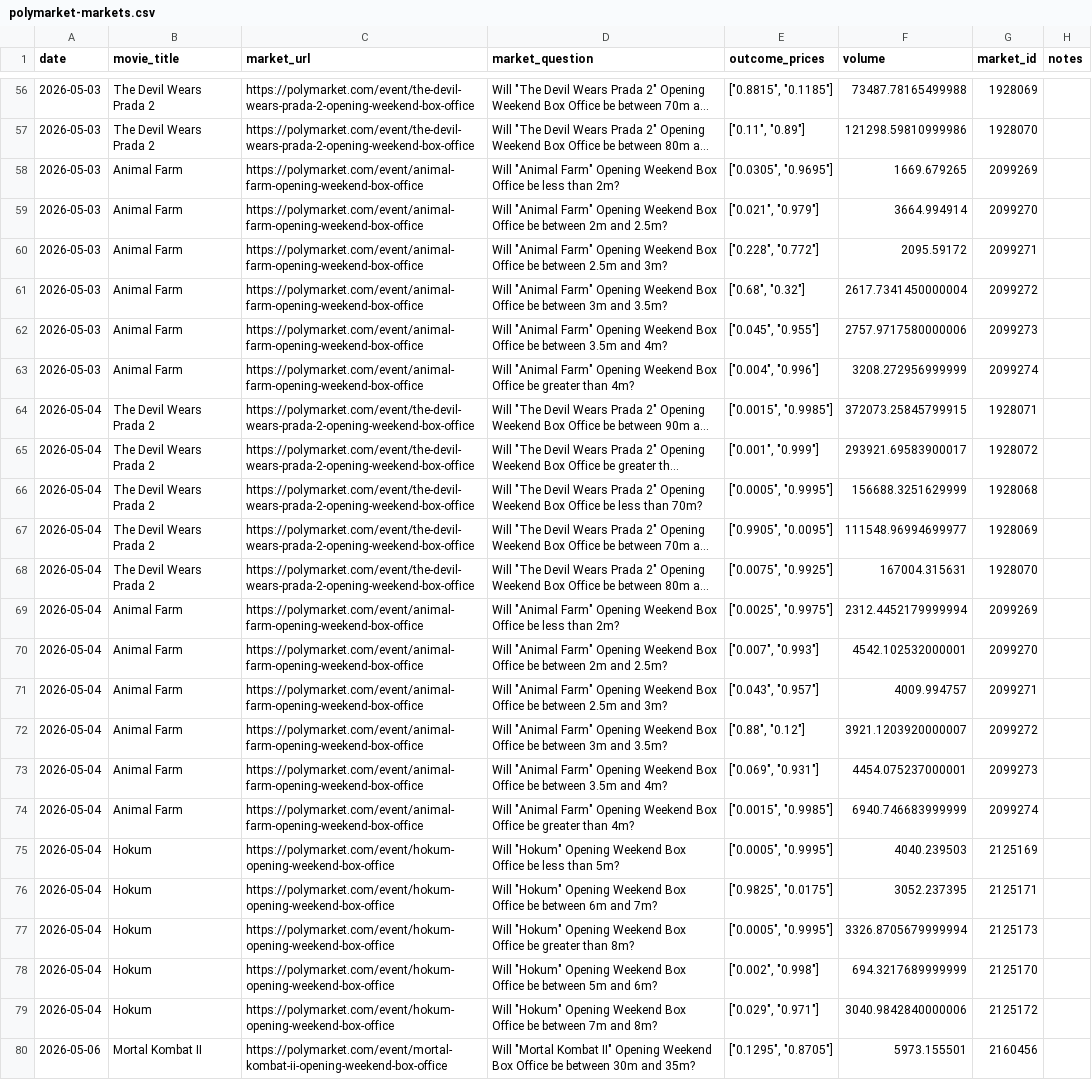
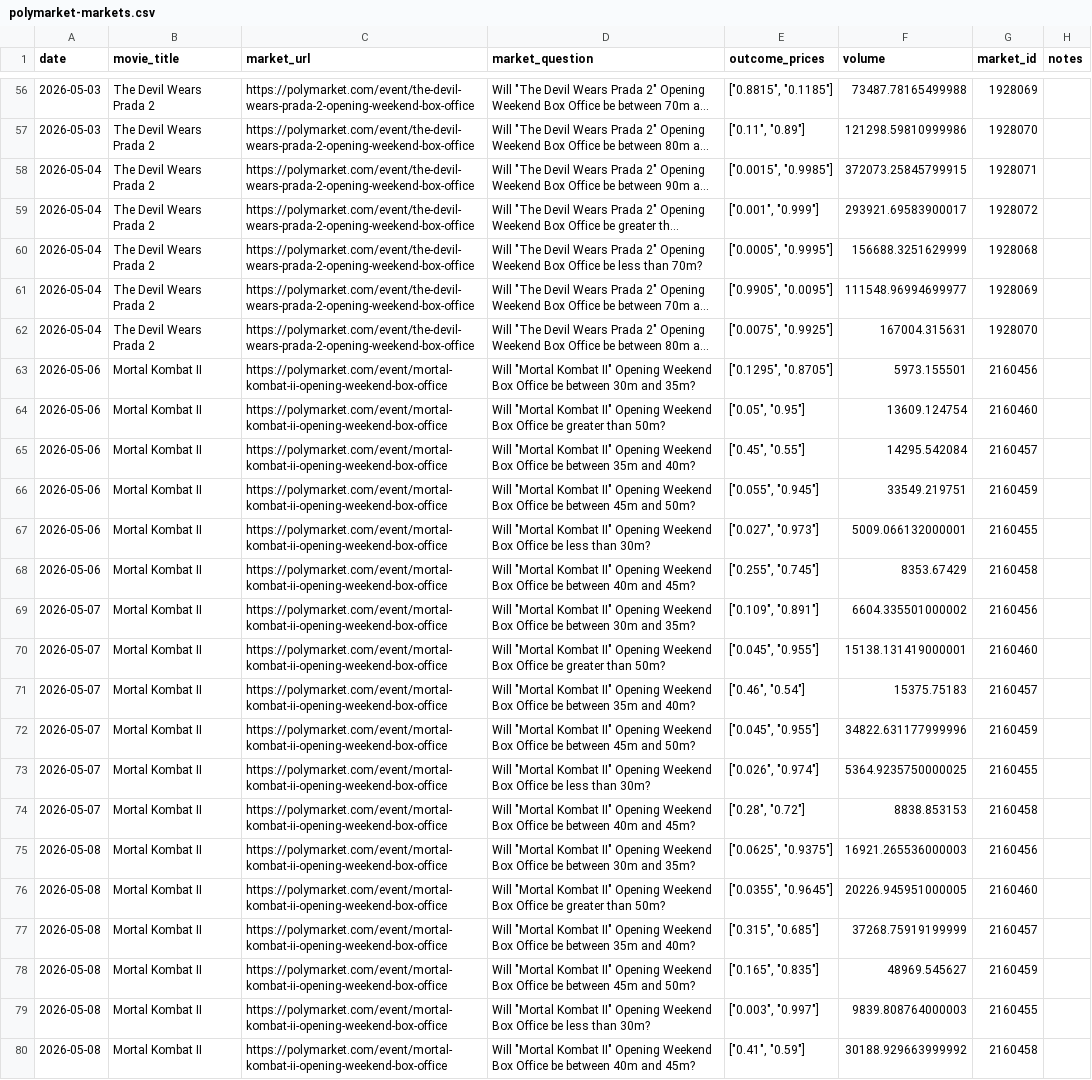
Before and after one commit to arnauddg27-svg/Theatres, a CSV file: box-office-tracker/data/polymarket-markets.csv, drawn as a sheet; only a part is shown, gaps mark what is left out; the shorter side is filled out with more unchanged rows; long unchanged cells end in …; the diff names each change by its address in the sheet, - before the commit and + after, or states it on an @@ line.

Commit message:
Remove incomplete Animal Farm and Hokum data

```diff
--- a/box-office-tracker/data/polymarket-markets.csv
+++ b/box-office-tracker/data/polymarket-markets.csv
-row 58: 2026-05-03 | Animal Farm | https://polymarket.com/event/animal-farm-opening-weekend-box-office | Will "Animal Farm" Opening Weekend Box Office be less than 2m? | ["0.0305", "0.9695"] | 1669.679265 | 2099269
-row 59: 2026-05-03 | Animal Farm | https://polymarket.com/event/animal-farm-opening-weekend-box-office | Will "Animal Farm" Opening Weekend Box Office be between 2m and 2.5m? | ["0.021", "0.979"] | 3664.994914 | 2099270
-row 60: 2026-05-03 | Animal Farm | https://polymarket.com/event/animal-farm-opening-weekend-box-office | Will "Animal Farm" Opening Weekend Box Office be between 2.5m and 3m? | ["0.228", "0.772"] | 2095.59172 | 2099271
-row 61: 2026-05-03 | Animal Farm | https://polymarket.com/event/animal-farm-opening-weekend-box-office | Will "Animal Farm" Opening Weekend Box Office be between 3m and 3.5m? | ["0.68", "0.32"] | 2617.7341450000004 | 2099272
-row 62: 2026-05-03 | Animal Farm | https://polymarket.com/event/animal-farm-opening-weekend-box-office | Will "Animal Farm" Opening Weekend Box Office be between 3.5m and 4m? | ["0.045", "0.955"] | 2757.9717580000006 | 2099273
-row 63: 2026-05-03 | Animal Farm | https://polymarket.com/event/animal-farm-opening-weekend-box-office | Will "Animal Farm" Opening Weekend Box Office be greater than 4m? | ["0.004", "0.996"] | 3208.272956999999 | 2099274
-row 69: 2026-05-04 | Animal Farm | https://polymarket.com/event/animal-farm-opening-weekend-box-office | Will "Animal Farm" Opening Weekend Box Office be less than 2m? | ["0.0025", "0.9975"] | 2312.4452179999994 | 2099269
-row 70: 2026-05-04 | Animal Farm | https://polymarket.com/event/animal-farm-opening-weekend-box-office | Will "Animal Farm" Opening Weekend Box Office be between 2m and 2.5m? | ["0.007", "0.993"] | 4542.102532000001 | 2099270
-row 71: 2026-05-04 | Animal Farm | https://polymarket.com/event/animal-farm-opening-weekend-box-office | Will "Animal Farm" Opening Weekend Box Office be between 2.5m and 3m? | ["0.043", "0.957"] | 4009.994757 | 2099271
-row 72: 2026-05-04 | Animal Farm | https://polymarket.com/event/animal-farm-opening-weekend-box-office | Will "Animal Farm" Opening Weekend Box Office be between 3m and 3.5m? | ["0.88", "0.12"] | 3921.1203920000007 | 2099272
-row 73: 2026-05-04 | Animal Farm | https://polymarket.com/event/animal-farm-opening-weekend-box-office | Will "Animal Farm" Opening Weekend Box Office be between 3.5m and 4m? | ["0.069", "0.931"] | 4454.075237000001 | 2099273
-row 74: 2026-05-04 | Animal Farm | https://polymarket.com/event/animal-farm-opening-weekend-box-office | Will "Animal Farm" Opening Weekend Box Office be greater than 4m? | ["0.0015", "0.9985"] | 6940.746683999999 | 2099274
-row 75: 2026-05-04 | Hokum | https://polymarket.com/event/hokum-opening-weekend-box-office | Will "Hokum" Opening Weekend Box Office be less than 5m? | ["0.0005", "0.9995"] | 4040.239503 | 2125169
-row 76: 2026-05-04 | Hokum | https://polymarket.com/event/hokum-opening-weekend-box-office | Will "Hokum" Opening Weekend Box Office be between 6m and 7m? | ["0.9825", "0.0175"] | 3052.237395 | 2125171
-row 77: 2026-05-04 | Hokum | https://polymarket.com/event/hokum-opening-weekend-box-office | Will "Hokum" Opening Weekend Box Office be greater than 8m? | ["0.0005", "0.9995"] | 3326.8705679999994 | 2125173
-row 78: 2026-05-04 | Hokum | https://polymarket.com/event/hokum-opening-weekend-box-office | Will "Hokum" Opening Weekend Box Office be between 5m and 6m? | ["0.002", "0.998"] | 694.3217689999999 | 2125170
-row 79: 2026-05-04 | Hokum | https://polymarket.com/event/hokum-opening-weekend-box-office | Will "Hokum" Opening Weekend Box Office be between 7m and 8m? | ["0.029", "0.971"] | 3040.9842840000006 | 2125172
```
Also changed, not shown: box-office-tracker/data/model-audits/as-of-grid.csv, box-office-tracker/data/model-audits/movie_weekend_actuals.csv, 11 other files.
